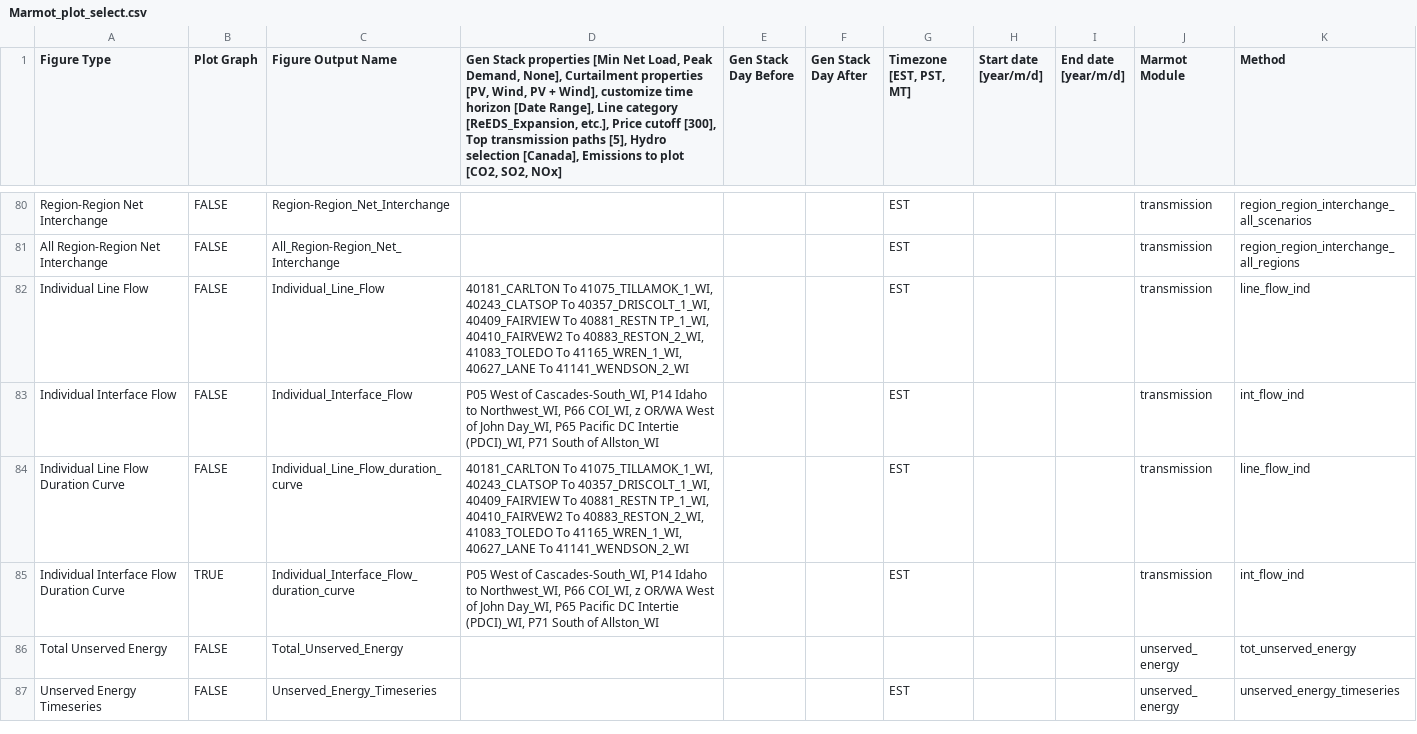
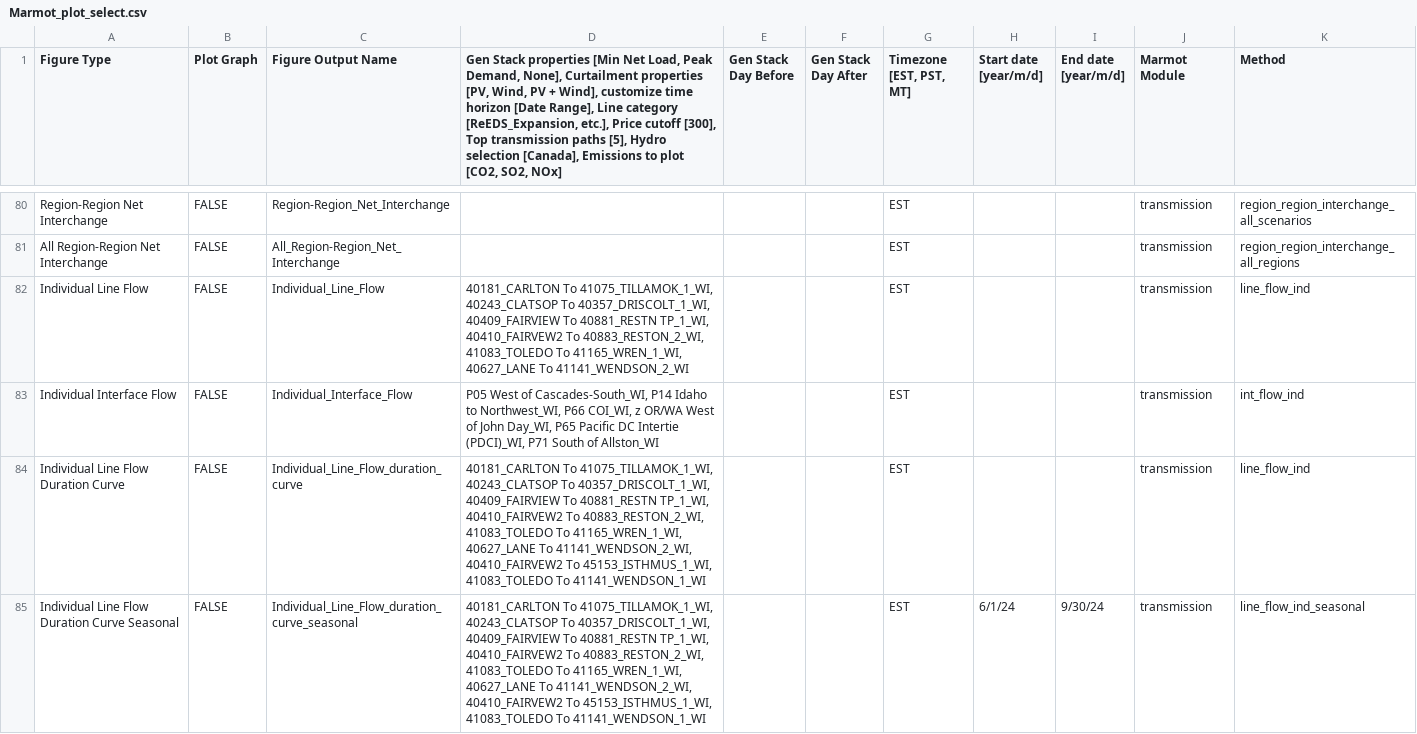
Before and after one commit to NREL/Marmot, a CSV file: Marmot_plot_select.csv, drawn as a sheet; only a part is shown, gaps mark what is left out; the shorter side is filled out with more unchanged rows; the diff covers the shown part only.

```diff
--- a/Marmot_plot_select.csv
+++ b/Marmot_plot_select.csv
@@ -83,2 +83,3 @@ Individual Line Flow,FALSE,Individual_Line_Flow,"40181_CARLTON To 41075_TILLAMOK
 Individual Interface Flow,FALSE,Individual_Interface_Flow,"P05 West of Cascades-South_WI, P14 Idaho to Northwest_WI, P66 COI_WI, z  OR/WA West of John Day_WI, P65 Pacific DC Intertie (PDCI)_WI, P71 South of Allston_WI",,,EST,,,transmission,int_flow_ind
-Individual Line Flow Duration Curve,FALSE,Individual_Line_Flow_duration_curve,"40181_CARLTON To 41075_TILLAMOK_1_WI, 40243_CLATSOP To 40357_DRISCOLT_1_WI, 40409_FAIRVIEW To 40881_RESTN TP_1_WI, 40410_FAIRVEW2 To 40883_RESTON_2_WI, 41083_TOLEDO To 41165_WREN_1_WI, 40627_LANE To 41141_WENDSON_2_WI",,,EST,,,transmission,line_flow_ind
+Individual Line Flow Duration Curve,FALSE,Individual_Line_Flow_duration_curve,"40181_CARLTON To 41075_TILLAMOK_1_WI, 40243_CLATSOP To 40357_DRISCOLT_1_WI, 40409_FAIRVIEW To 40881_RESTN TP_1_WI, 40410_FAIRVEW2 To 40883_RESTON_2_WI, 41083_TOLEDO To 41165_WREN_1_WI, 40627_LANE To 41141_WENDSON_2_WI, 40410_FAIRVEW2 To 45153_ISTHMUS_1_WI, 41083_TOLEDO To 41141_WENDSON_1_WI",,,EST,,,transmission,line_flow_ind
+Individual Line Flow Duration Curve Seasonal,FALSE,Individual_Line_Flow_duration_curve_seasonal,"40181_CARLTON To 41075_TILLAMOK_1_WI, 40243_CLATSOP To 40357_DRISCOLT_1_WI, 40409_FAIRVIEW To 40881_RESTN TP_1_WI, 40410_FAIRVEW2 To 40883_RESTON_2_WI, 41083_TOLEDO To 41165_WREN_1_WI, 40627_LANE To 41141_WENDSON_2_WI, 40410_FAIRVEW2 To 45153_ISTHMUS_1_WI, 41083_TOLEDO To 41141_WENDSON_1_WI",,,EST,6/1/24,9/30/24,transmission,line_flow_ind_seasonal
```
Also changed, not shown: 2 added rows and 2 edited cells elsewhere in this file, mapping_folder/gen_names.csv, mapping_folder/ordered_gen.csv, 10 other files.
